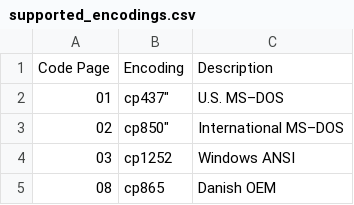
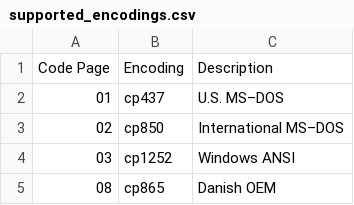
Before and after one commit to infused/dbf, a CSV file: docs/supported_encodings.csv, drawn as a sheet; only a part is shown.

Commit message:
Fix missing quotes in encodings

```diff
--- a/docs/supported_encodings.csv
+++ b/docs/supported_encodings.csv
@@ -1,4 +1,4 @@
 "Code Page", "Encoding", "Description"
-"01", cp437", "U.S. MS–DOS"
-"02", cp850", "International MS–DOS"
+"01", "cp437", "U.S. MS–DOS"
+"02", "cp850", "International MS–DOS"
 "03", "cp1252", "Windows ANSI"
```
